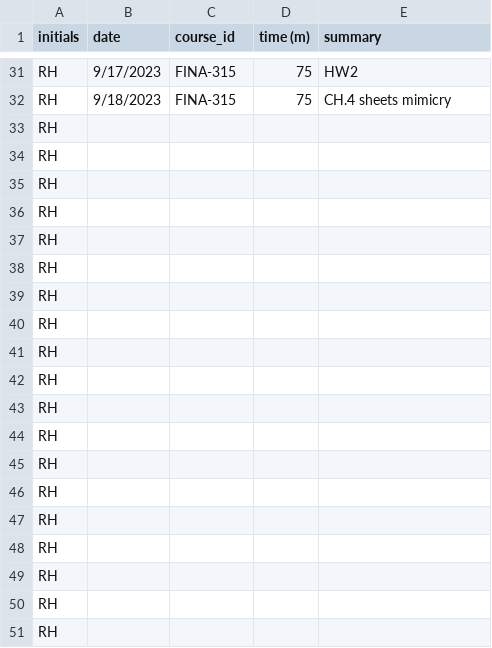
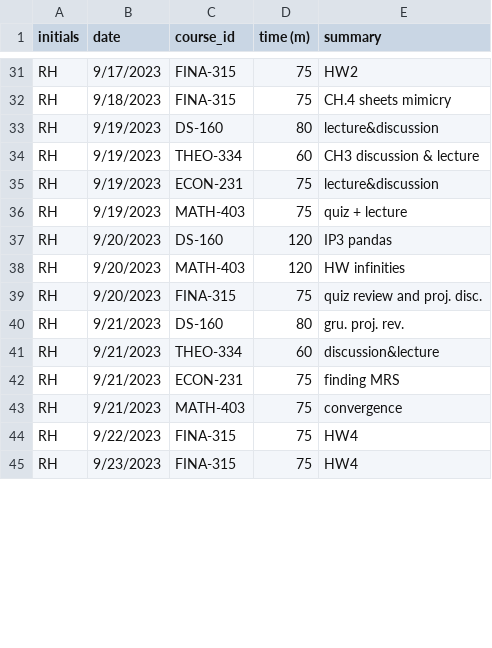
Before and after one commit to Iingxaki/RH_Timesheet_Project, a CSV file: Indiv. Proj. 1.xlsx - Sheet1.csv, drawn as a sheet; only a part is shown, gaps mark what is left out; removed rows and columns are numbered as before the commit, all else as after; the diff covers the shown part only; the diff names each change by its address in the sheet, - before the commit and + after, or states it on an @@ line.

Commit message:
Week 3

```diff
--- a/Indiv. Proj. 1.xlsx - Sheet1.csv
+++ b/Indiv. Proj. 1.xlsx - Sheet1.csv
-row 33: RH
-row 34: RH
-row 35: RH
-row 36: RH
-row 37: RH
-row 38: RH
-row 39: RH
-row 40: RH
-row 41: RH
-row 42: RH
-row 43: RH
-row 44: RH
-row 45: RH
-row 46: RH
-row 47: RH
-row 48: RH
-row 49: RH
-row 50: RH
-row 51: RH
+row 33: RH | 9/19/2023 | DS-160 | 80 | lecture&discussion
+row 34: RH | 9/19/2023 | THEO-334 | 60 | CH3 discussion & lecture
+row 35: RH | 9/19/2023 | ECON-231 | 75 | lecture&discussion
+row 36: RH | 9/19/2023 | MATH-403 | 75 | quiz + lecture
+row 37: RH | 9/20/2023 | DS-160 | 120 | IP3 pandas
+row 38: RH | 9/20/2023 | MATH-403 | 120 | HW infinities
+row 39: RH | 9/20/2023 | FINA-315 | 75 | quiz review and proj. disc.
+row 40: RH | 9/21/2023 | DS-160 | 80 | gru. proj. rev.
+row 41: RH | 9/21/2023 | THEO-334 | 60 | discussion&lecture
+row 42: RH | 9/21/2023 | ECON-231 | 75 | finding MRS
+row 43: RH | 9/21/2023 | MATH-403 | 75 | convergence
+row 44: RH | 9/22/2023 | FINA-315 | 75 | HW4
+row 45: RH | 9/23/2023 | FINA-315 | 75 | HW4
```
Also changed, not shown: 6 added rows elsewhere in this file.
